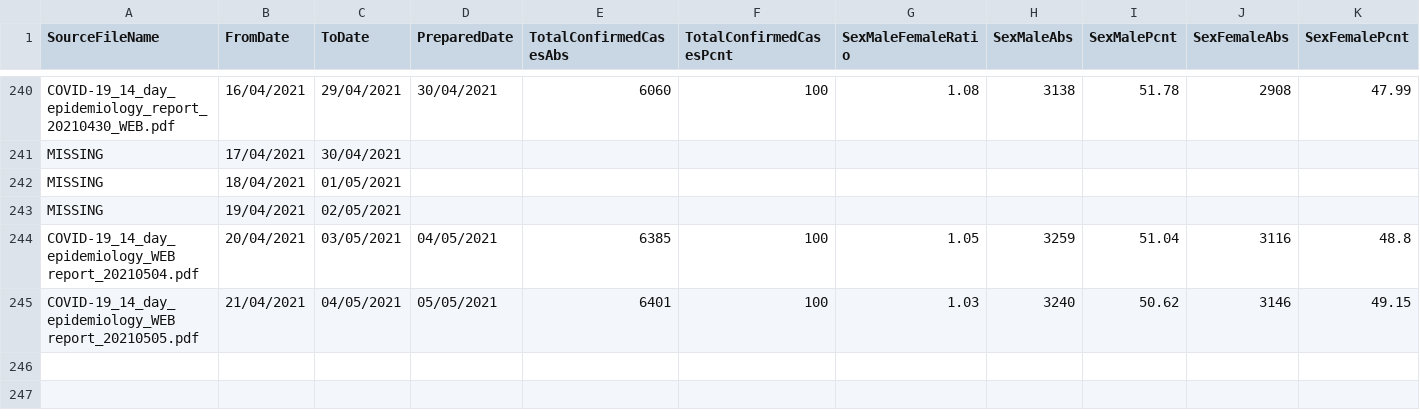
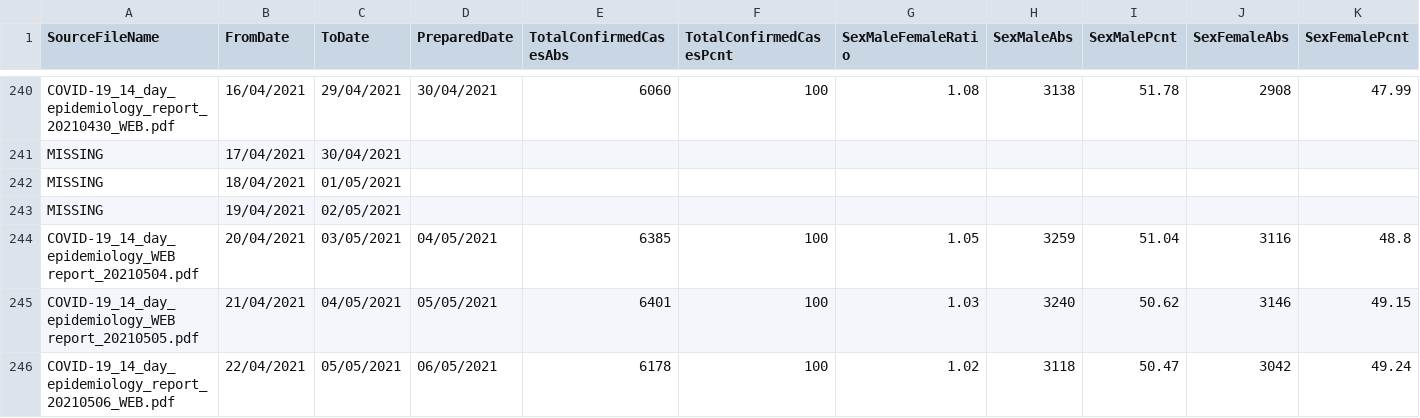
Before and after one commit to isag-covid19/covid19-dataextracts, a CSV file: DailyEpidemiology/Days.csv, drawn as a sheet; only a part is shown, gaps mark what is left out; rows hold the shown columns only; the diff names each change by its address in the sheet, - before the commit and + after, or states it on an @@ line.

```diff
--- a/DailyEpidemiology/Days.csv
+++ b/DailyEpidemiology/Days.csv
+row 246: COVID-19_14_day_epidemiology_report_20210506_WEB.pdf | 22/04/2021 | 05/05/2021 | 06/05/2021 | 6178 | 100 | 1.02 | 3118 | 50.47 | 3042 | 49.24
```
Also changed, not shown: NIWeekly/NorthenIrelandWeekly.csv, 1 other file.
